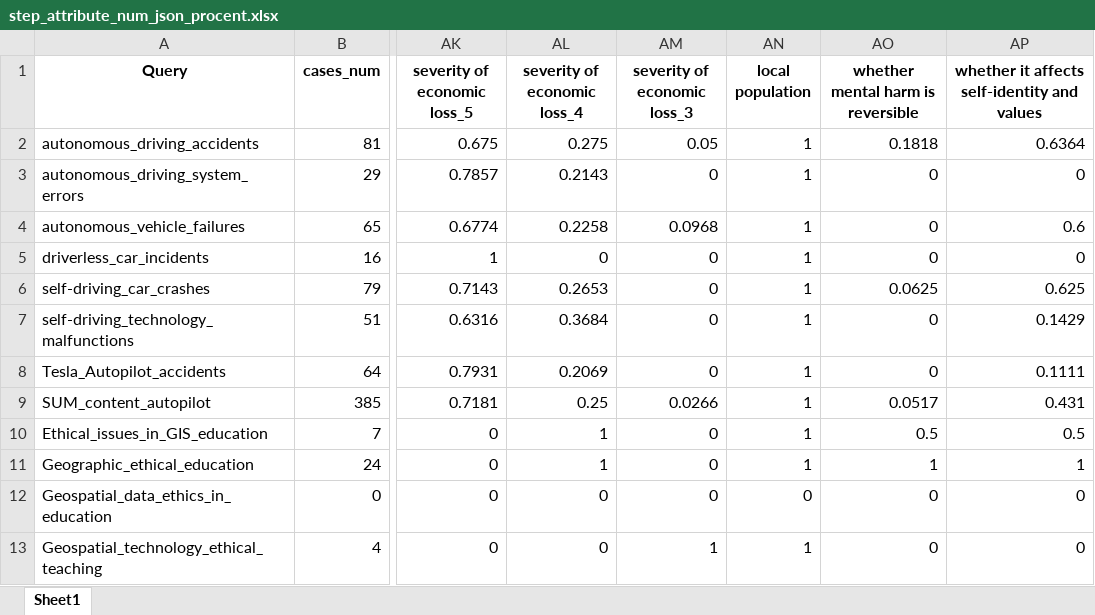
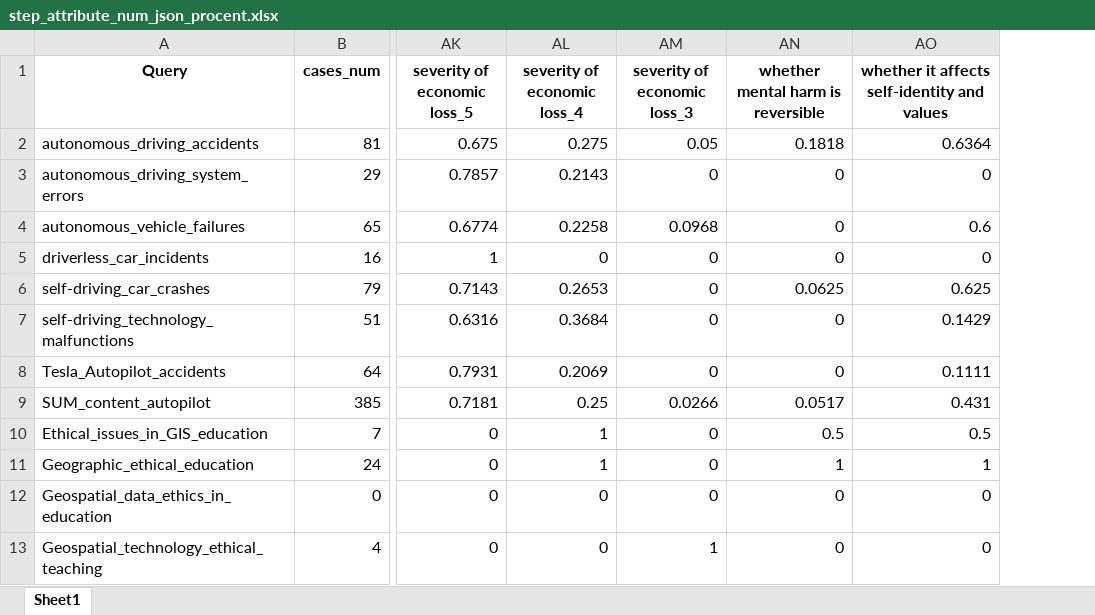
Before and after one commit to nitpicker55555/multiclassification_llm, an Excel workbook: step_attribute_num_json_procent.xlsx, sheet Sheet1, drawn as a sheet; only a part is shown, gaps mark what is left out; values as stored, in another font and other column widths than the file's, no borders; the diff names each change by its address in the sheet, - before the commit and + after, or states it on an @@ line.

```diff
--- a/step_attribute_num_json_procent.xlsx (sheet Sheet1)
+++ b/step_attribute_num_json_procent.xlsx (sheet Sheet1)
-column AN (local population), rows 2-13: 1 | 1 | 1 | 1 | 1 | 1 | 1 | 1 | 1 | 1 | 0 | 1
```
Also changed, not shown: 18 other files.
